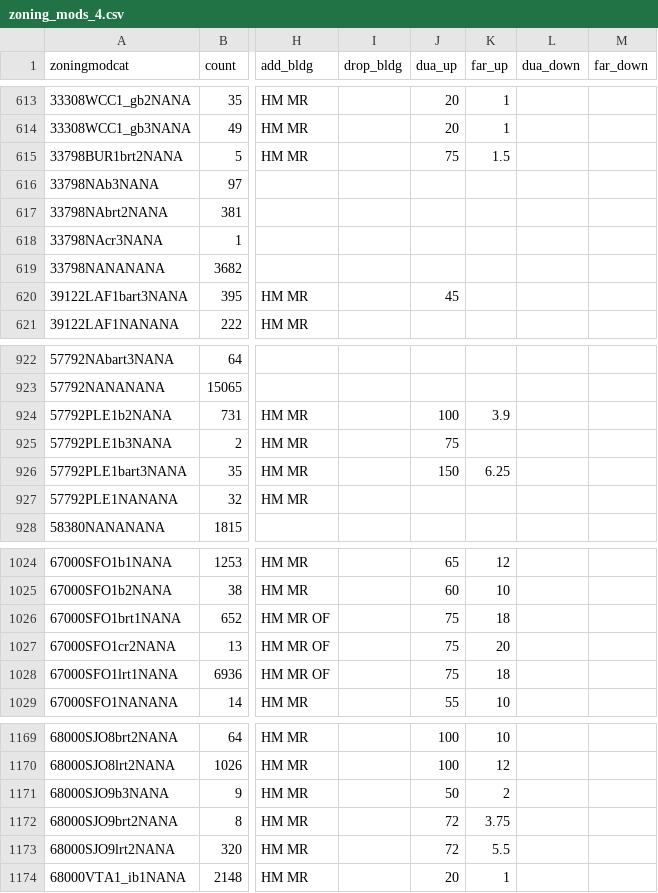
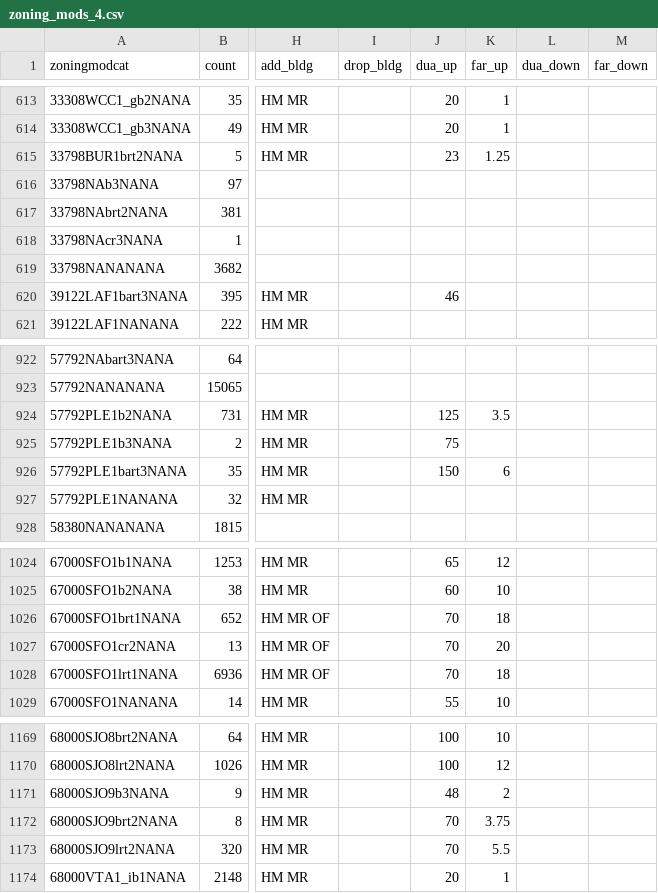
Before and after one commit to BayAreaMetro/bayarea_urbansim, a CSV file: data/zoning_mods_4.csv, drawn as a sheet; only a part is shown, gaps mark what is left out; the diff covers the shown part only; the diff names each change by its address in the sheet, - before the commit and + after, or states it on an @@ line.

```diff
--- a/data/zoning_mods_4.csv
+++ b/data/zoning_mods_4.csv
-J615 (dua_up): 75
+J615 (dua_up): 23
-K615 (far_up): 1.5
+K615 (far_up): 1.25
-J620 (dua_up): 45
+J620 (dua_up): 46
-J924 (dua_up): 100
+J924 (dua_up): 125
-K924 (far_up): 3.9
+K924 (far_up): 3.5
-K926 (far_up): 6.25
+K926 (far_up): 6
-J1026:J1028 (dua_up): 75
+J1026:J1028 (dua_up): 70
-J1171 (dua_up): 50
+J1171 (dua_up): 48
-J1172:J1173 (dua_up): 72
+J1172:J1173 (dua_up): 70
```
Also changed, not shown: 46 edited cells elsewhere in this file.
